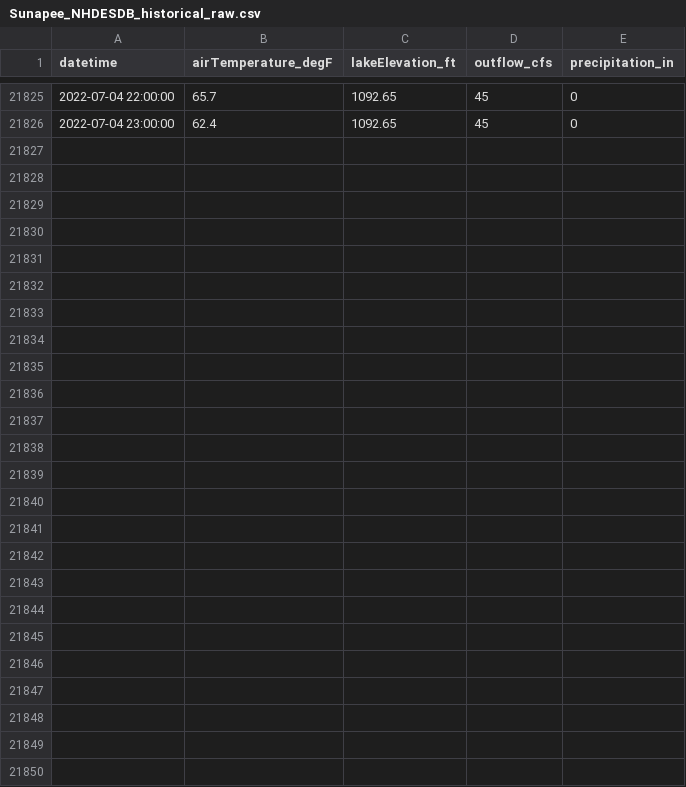
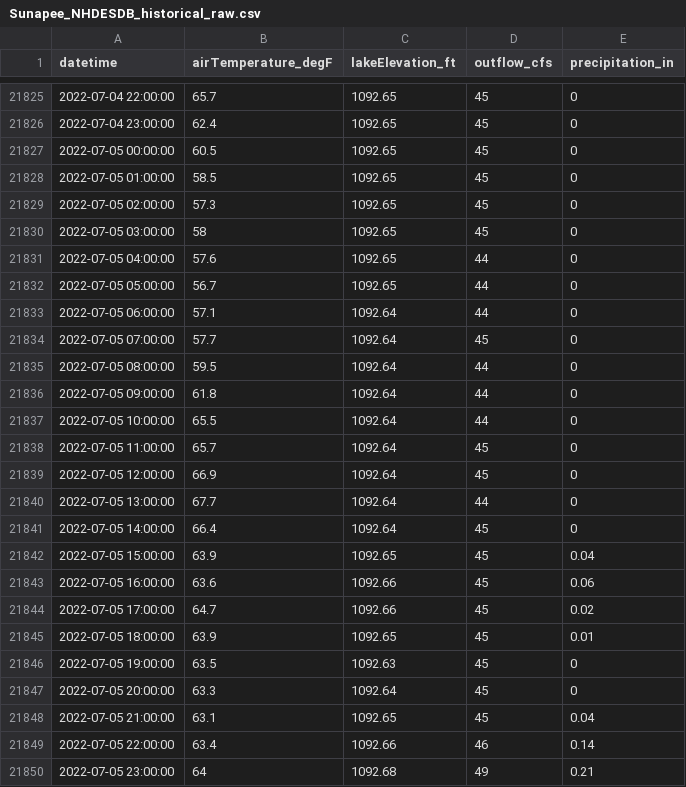
Before and after one commit to Lake-Sunapee-Protective-Association/nh-des-dam-data, a CSV file: data/Sunapee_NHDESDB_historical_raw.csv, drawn as a sheet; only a part is shown, gaps mark what is left out; the diff names each change by its address in the sheet, - before the commit and + after, or states it on an @@ line.

Commit message:
gh action dam download Thu Jul  7 13:20:34 GMT 2022

```diff
--- a/data/Sunapee_NHDESDB_historical_raw.csv
+++ b/data/Sunapee_NHDESDB_historical_raw.csv
+row 21827: 2022-07-05 00:00:00 | 60.5 | 1092.65 | 45 | 0
+row 21828: 2022-07-05 01:00:00 | 58.5 | 1092.65 | 45 | 0
+row 21829: 2022-07-05 02:00:00 | 57.3 | 1092.65 | 45 | 0
+row 21830: 2022-07-05 03:00:00 | 58 | 1092.65 | 45 | 0
+row 21831: 2022-07-05 04:00:00 | 57.6 | 1092.65 | 44 | 0
+row 21832: 2022-07-05 05:00:00 | 56.7 | 1092.65 | 44 | 0
+row 21833: 2022-07-05 06:00:00 | 57.1 | 1092.64 | 44 | 0
+row 21834: 2022-07-05 07:00:00 | 57.7 | 1092.64 | 45 | 0
+row 21835: 2022-07-05 08:00:00 | 59.5 | 1092.64 | 44 | 0
+row 21836: 2022-07-05 09:00:00 | 61.8 | 1092.64 | 44 | 0
+row 21837: 2022-07-05 10:00:00 | 65.5 | 1092.64 | 44 | 0
+row 21838: 2022-07-05 11:00:00 | 65.7 | 1092.64 | 45 | 0
+row 21839: 2022-07-05 12:00:00 | 66.9 | 1092.64 | 45 | 0
+row 21840: 2022-07-05 13:00:00 | 67.7 | 1092.64 | 44 | 0
+row 21841: 2022-07-05 14:00:00 | 66.4 | 1092.64 | 45 | 0
+row 21842: 2022-07-05 15:00:00 | 63.9 | 1092.65 | 45 | 0.04
+row 21843: 2022-07-05 16:00:00 | 63.6 | 1092.66 | 45 | 0.06
+row 21844: 2022-07-05 17:00:00 | 64.7 | 1092.66 | 45 | 0.02
+row 21845: 2022-07-05 18:00:00 | 63.9 | 1092.65 | 45 | 0.01
+row 21846: 2022-07-05 19:00:00 | 63.5 | 1092.63 | 45 | 0
+row 21847: 2022-07-05 20:00:00 | 63.3 | 1092.64 | 45 | 0
+row 21848: 2022-07-05 21:00:00 | 63.1 | 1092.65 | 45 | 0.04
+row 21849: 2022-07-05 22:00:00 | 63.4 | 1092.66 | 46 | 0.14
+row 21850: 2022-07-05 23:00:00 | 64 | 1092.68 | 49 | 0.21
```
